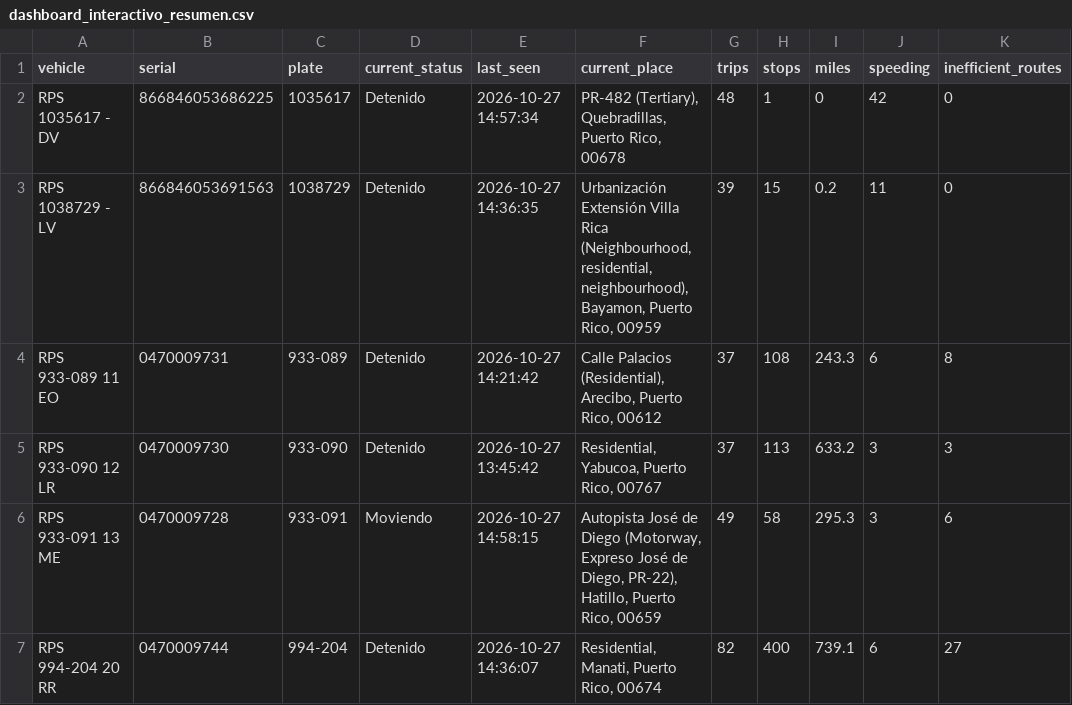
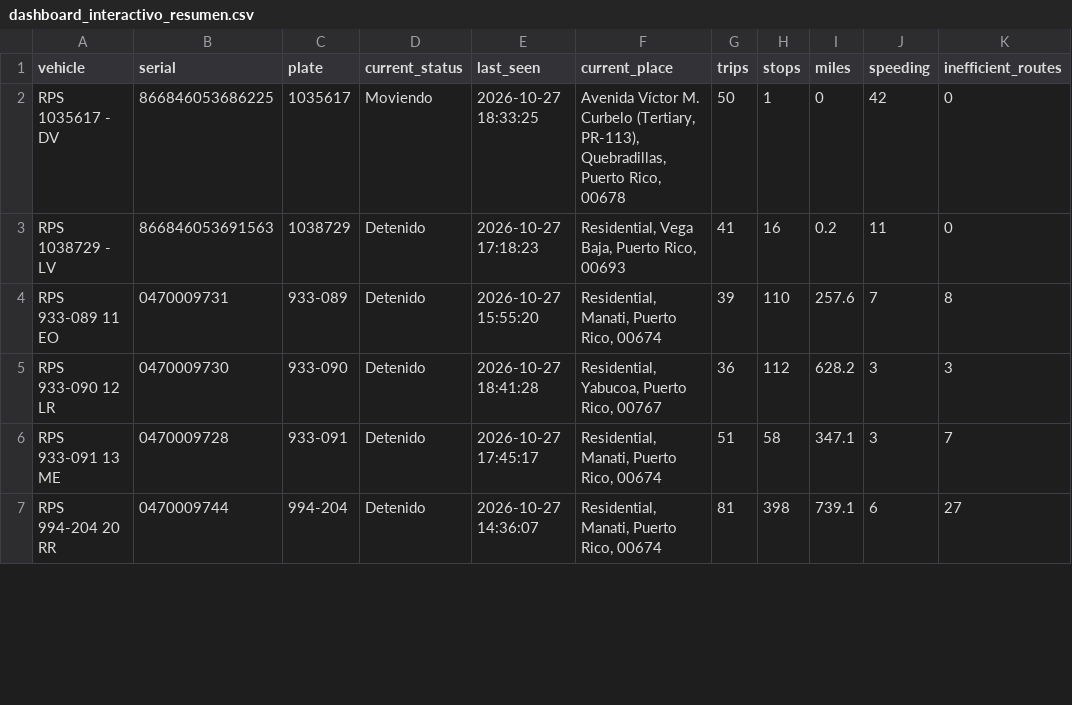
Before and after one commit to epac-hub/rps, a CSV file: dashboard_interactivo_resumen.csv, drawn as a sheet; only a part is shown; the diff covers the shown part only; the diff names each change by its address in the sheet, - before the commit and + after, or states it on an @@ line.

```diff
--- a/dashboard_interactivo_resumen.csv
+++ b/dashboard_interactivo_resumen.csv
-D2 (current_status): Detenido
+D2 (current_status): Moviendo
-E2 (last_seen): 2026-10-27 14:57:34
+E2 (last_seen): 2026-10-27 18:33:25
-F2 (current_place): PR-482 (Tertiary), Quebradillas, Puerto…
+F2 (current_place): Avenida Víctor M. Curbelo (Tertiary, PR-113), Quebradillas, Puerto…
-G2 (trips): 48
+G2 (trips): 50
-E3 (last_seen): 2026-10-27 14:36:35
+E3 (last_seen): 2026-10-27 17:18:23
-F3 (current_place): Urbanización Extensión Villa Rica (Neighbourhood, residential, neighbourhood), Bayamon, Puerto Rico, 00959
+F3 (current_place): Residential, Vega Baja, Puerto Rico, 00693
-G3 (trips): 39
+G3 (trips): 41
-H3 (stops): 15
+H3 (stops): 16
-E4 (last_seen): 2026-10-27 14:21:42
+E4 (last_seen): 2026-10-27 15:55:20
-F4 (current_place): Calle Palacios (Residential), Arecibo, Puerto Rico, 00612
+F4 (current_place): Residential, Manati, Puerto Rico, 00674
-G4 (trips): 37
+G4 (trips): 39
-H4 (stops): 108
+H4 (stops): 110
-I4 (miles): 243.3
+I4 (miles): 257.6
-J4 (speeding): 6
+J4 (speeding): 7
-E5 (last_seen): 2026-10-27 13:45:42
+E5 (last_seen): 2026-10-27 18:41:28
-G5 (trips): 37
+G5 (trips): 36
-H5 (stops): 113
+H5 (stops): 112
-I5 (miles): 633.2
+I5 (miles): 628.2
-D6 (current_status): Moviendo
+D6 (current_status): Detenido
-E6 (last_seen): 2026-10-27 14:58:15
+E6 (last_seen): 2026-10-27 17:45:17
-F6 (current_place): Autopista José de Diego (Motorway, Expreso José de Diego, PR-22), Hatillo, Puerto Rico, 00659
+F6 (current_place): Residential, Manati, Puerto Rico, 00674
-G6 (trips): 49
+G6 (trips): 51
-I6 (miles): 295.3
+I6 (miles): 347.1
-K6 (inefficient_routes): 6
+K6 (inefficient_routes): 7
-G7 (trips): 82
+G7 (trips): 81
-H7 (stops): 400
+H7 (stops): 398
```
Also changed, not shown: 17 edited cells elsewhere in this file, dashboard_interactivo_rutas.csv, 2 other files.
